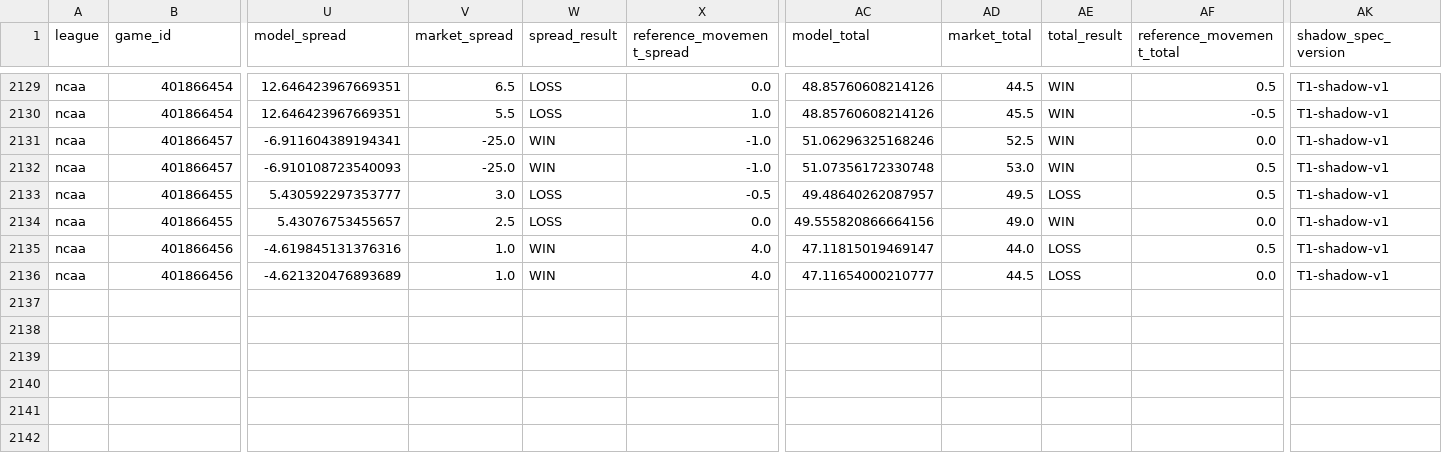
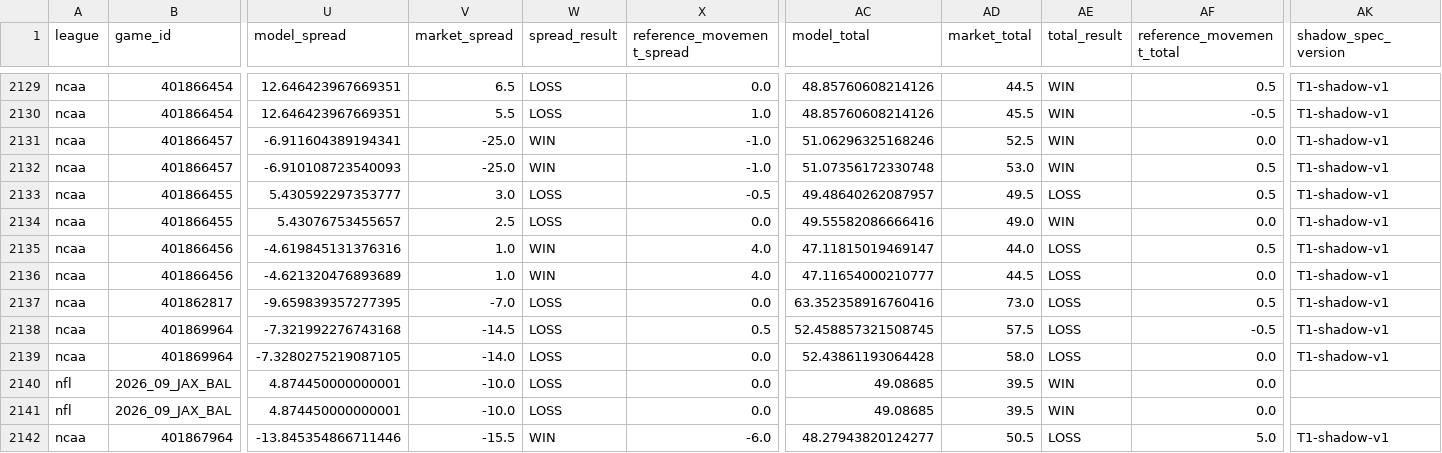
Before and after one commit to grantmelton30/fourth-down-forecast, a CSV file: data/internal/graded_games_v2.csv, drawn as a sheet; only a part is shown, gaps mark what is left out; rows hold the shown columns only; the diff names each change by its address in the sheet, - before the commit and + after, or states it on an @@ line.

```diff
--- a/data/internal/graded_games_v2.csv
+++ b/data/internal/graded_games_v2.csv
-AC2134 (model_total): 49.555820866664156
+AC2134 (model_total): 49.55582086666416
+row 2137: ncaa | 401862817 | -9.659839357277395 | -7.0 | LOSS | 0.0 | 63.352358916760416 | 73.0 | LOSS | 0.5 | T1-shadow-v1
+row 2138: ncaa | 401869964 | -7.321992276743168 | -14.5 | LOSS | 0.5 | 52.458857321508745 | 57.5 | LOSS | -0.5 | T1-shadow-v1
+row 2139: ncaa | 401869964 | -7.3280275219087105 | -14.0 | LOSS | 0.0 | 52.43861193064428 | 58.0 | LOSS | 0.0 | T1-shadow-v1
+row 2140: nfl | 2026_09_JAX_BAL | 4.874450000000001 | -10.0 | LOSS | 0.0 | 49.08685 | 39.5 | WIN | 0.0
+row 2141: nfl | 2026_09_JAX_BAL | 4.874450000000001 | -10.0 | LOSS | 0.0 | 49.08685 | 39.5 | WIN | 0.0
+row 2142: ncaa | 401867964 | -13.845354866711446 | -15.5 | WIN | -6.0 | 48.27943820124277 | 50.5 | LOSS | 5.0 | T1-shadow-v1
```
Also changed, not shown: ncaa-model/data/p1_log.csv, nfl-model/data/w1_log.csv, 2 other files.
